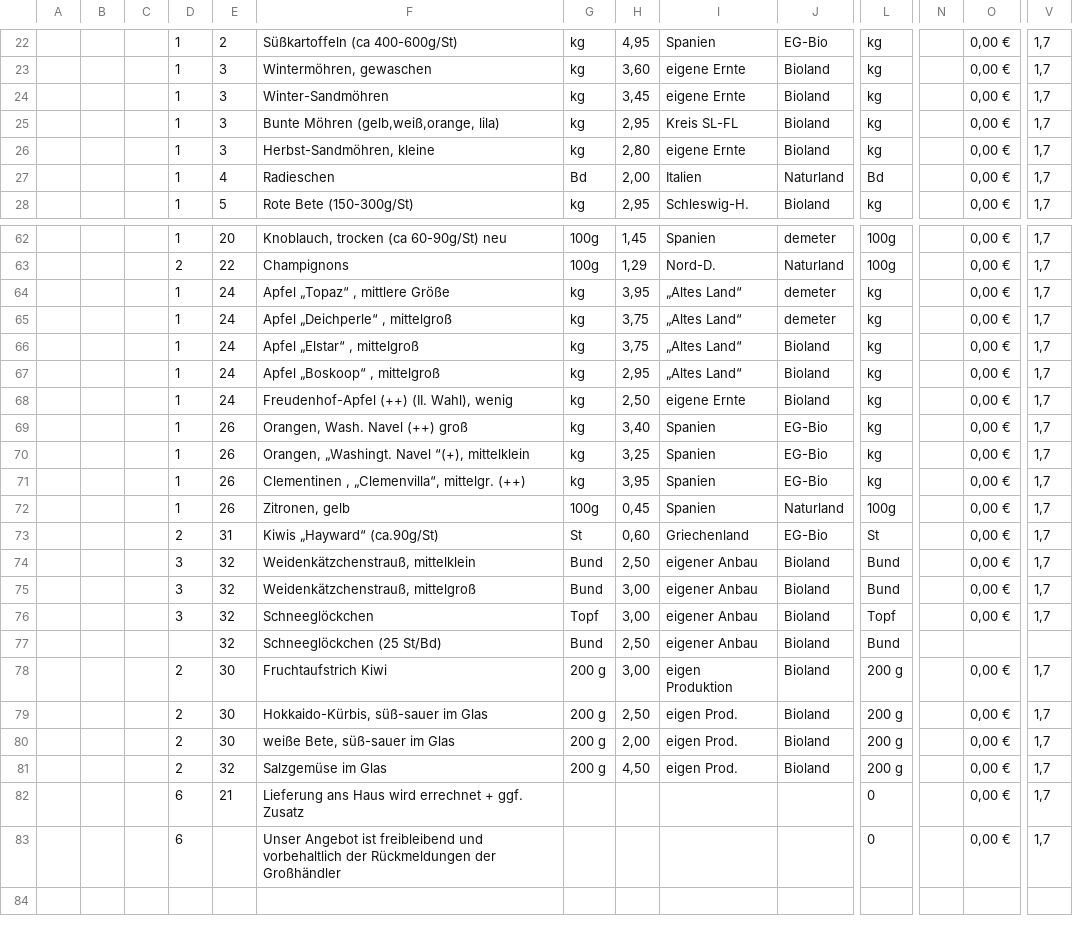
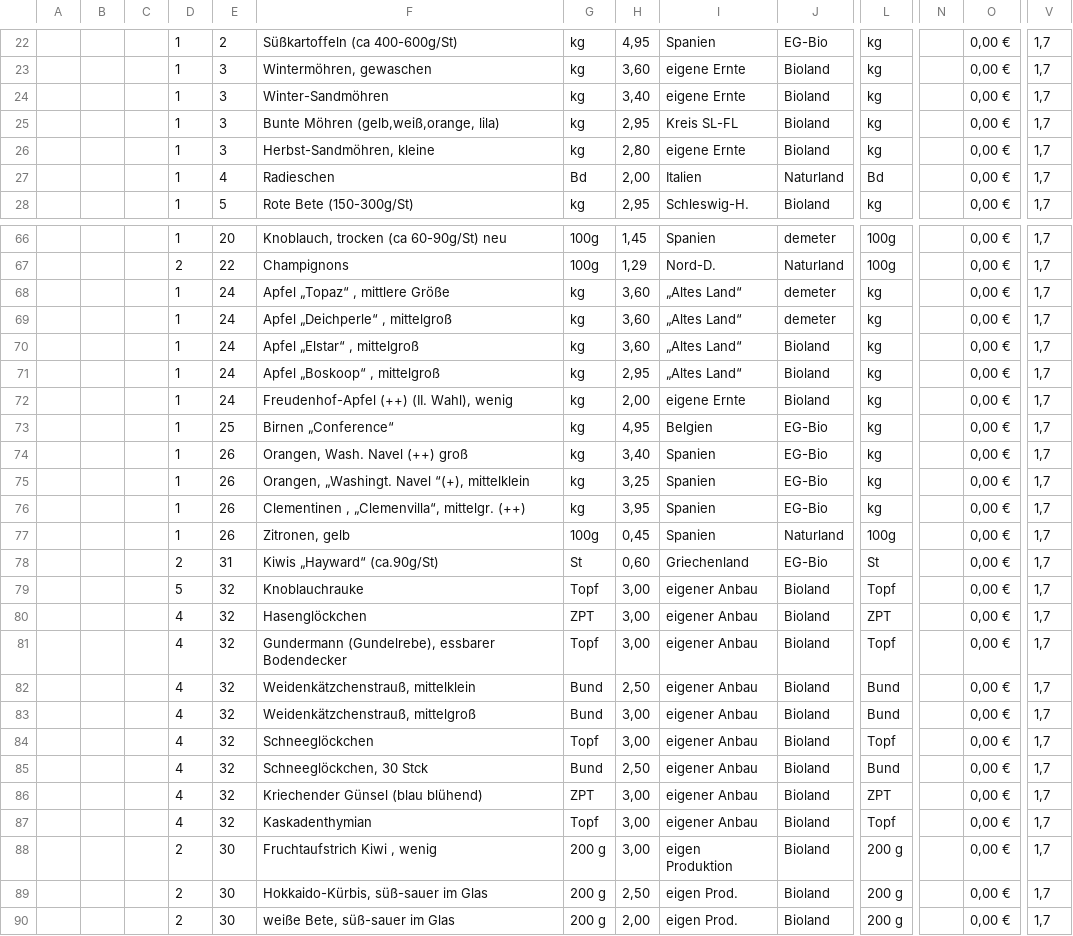
Before and after one commit to Freudenhof/Bestellformular, a CSV file: preisliste.csv, drawn as a sheet; only a part is shown, gaps mark what is left out; the shorter side is filled out with more unchanged rows; addresses are those after the commit; rows hold the shown columns only; the diff covers the shown part only; the diff names each change by its address in the sheet, - before the commit and + after, or states it on an @@ line.

```diff
--- a/preisliste.csv
+++ b/preisliste.csv
-H24: 3,45
+H24: 3,40
-H68: 3,95
+H68: 3,60
-H69:H70: 3,75
+H69:H70: 3,60
-H72: 2,50
+H72: 2,00
+row 73:  |  |  | 1 | 25 | Birnen „Conference“ | kg | 4,95 | Belgien | EG-Bio | kg |  | 0,00 € | 1,7
+row 79:  |  |  | 5 | 32 | Knoblauchrauke | Topf | 3,00 | eigener Anbau | Bioland | Topf |  | 0,00 € | 1,7
+row 80:  |  |  | 4 | 32 | Hasenglöckchen | ZPT | 3,00 | eigener Anbau | Bioland | ZPT |  | 0,00 € | 1,7
+row 81:  |  |  | 4 | 32 | Gundermann (Gundelrebe), essbarer Bodendecker | Topf | 3,00 | eigener Anbau | Bioland | Topf |  | 0,00 € | 1,7
-D82:D84: 3
+D82:D84: 4
-D85: (empty)
+D85: 4
-F85: Schneeglöckchen (25 St/Bd)
+F85: Schneeglöckchen, 30 Stck
-O85: (empty)
+O85: 0,00 €
-V85: (empty)
+V85: 1,7
+row 86:  |  |  | 4 | 32 | Kriechender Günsel (blau blühend) | ZPT | 3,00 | eigener Anbau | Bioland | ZPT |  | 0,00 € | 1,7
+row 87:  |  |  | 4 | 32 | Kaskadenthymian | Topf | 3,00 | eigener Anbau | Bioland | Topf |  | 0,00 € | 1,7
-F88: Fruchtaufstrich Kiwi
+F88: Fruchtaufstrich Kiwi , wenig
```
Also changed, not shown: 5 added rows, 1 removed row and 9 edited cells elsewhere in this file.
